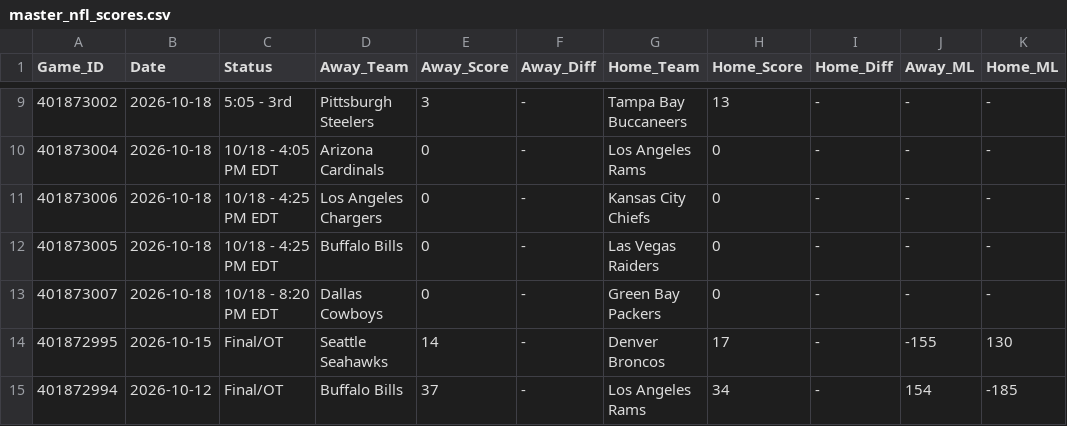
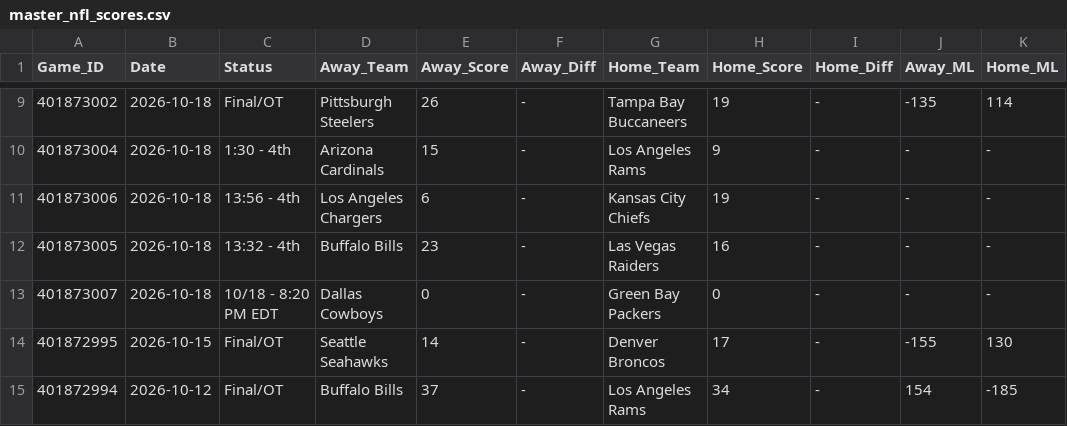
Before and after one commit to danreed001-droid/sport, a CSV file: data/raw/master_nfl_scores.csv, drawn as a sheet; only a part is shown, gaps mark what is left out; the diff covers the shown part only; the diff names each change by its address in the sheet, - before the commit and + after, or states it on an @@ line.

```diff
--- a/data/raw/master_nfl_scores.csv
+++ b/data/raw/master_nfl_scores.csv
-C9 (Status): 5:05 - 3rd
+C9 (Status): Final/OT
-E9 (Away_Score): 3
+E9 (Away_Score): 26
-H9 (Home_Score): 13
+H9 (Home_Score): 19
-J9 (Away_ML): -
+J9 (Away_ML): -135
-K9 (Home_ML): -
+K9 (Home_ML): 114
-C10 (Status): 10/18 - 4:05 PM EDT
+C10 (Status): 1:30 - 4th
-E10 (Away_Score): 0
+E10 (Away_Score): 15
-H10 (Home_Score): 0
+H10 (Home_Score): 9
-C11 (Status): 10/18 - 4:25 PM EDT
+C11 (Status): 13:56 - 4th
-E11 (Away_Score): 0
+E11 (Away_Score): 6
-H11 (Home_Score): 0
+H11 (Home_Score): 19
-C12 (Status): 10/18 - 4:25 PM EDT
+C12 (Status): 13:32 - 4th
-E12 (Away_Score): 0
+E12 (Away_Score): 23
-H12 (Home_Score): 0
+H12 (Home_Score): 16
```
Also changed, not shown: 29 edited cells elsewhere in this file, data/raw/master_mlb_scores.csv, 6 other files.
